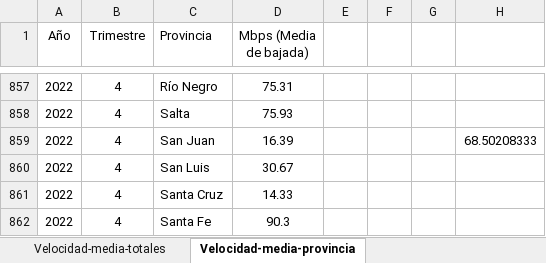
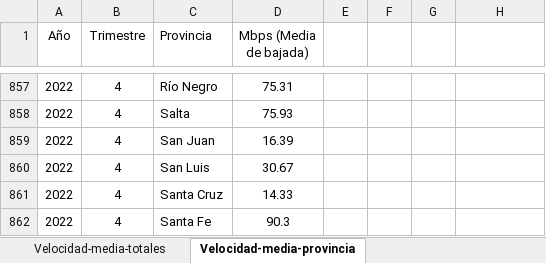
Before and after one commit to dsdrajlin/PI-DA-Telecomunicaciones, an Excel workbook: Datasets/Velocidad Media de bajada de Internet por provincia y nacional.xlsx, sheet Velocidad-media-provincia, drawn as a sheet; only a part is shown, gaps mark what is left out; values as stored, in another font and other column widths than the file's, no borders; the diff names each change by its address in the sheet, - before the commit and + after, or states it on an @@ line.

```diff
--- a/Datasets/Velocidad Media de bajada de Internet por provincia y nacional.xlsx (sheet Velocidad-media-provincia)
+++ b/Datasets/Velocidad Media de bajada de Internet por provincia y nacional.xlsx (sheet Velocidad-media-provincia)
-H859: 68.50208333
+H859: (empty)
```
Also changed, not shown: 2 other files.
